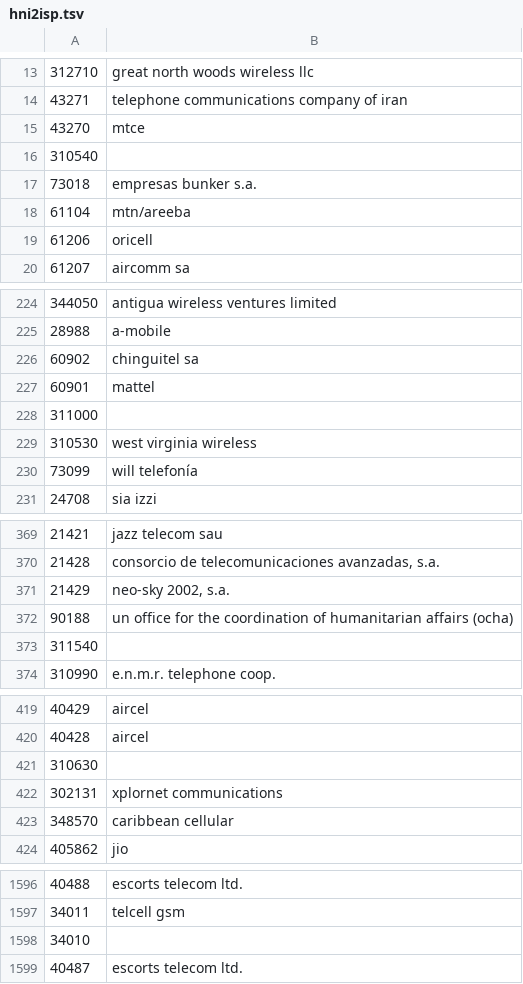
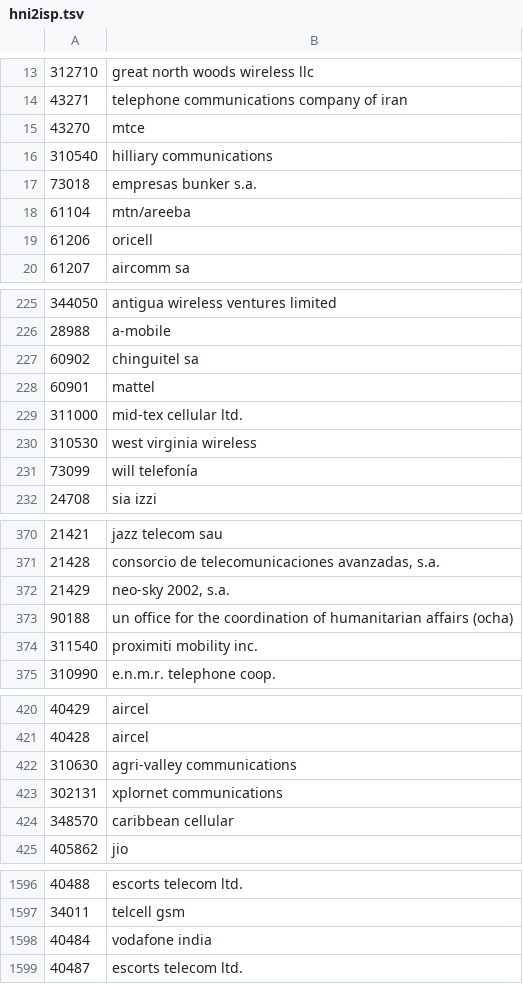
Before and after one commit to ngochai94/mcc-mnc, a TSV file: misc/hni2isp.tsv, drawn as a sheet; only a part is shown, gaps mark what is left out; the diff covers the shown part only.

Commit message:
Filter empty isp name

```diff
--- a/misc/hni2isp.tsv
+++ b/misc/hni2isp.tsv
@@ -15,3 +15,3 @@
 43270	mtce
-310540	
+310540	hilliary communications
 73018	empresas bunker s.a.
@@ -227,3 +228,3 @@
 60901	mattel
-311000	
+311000	mid-tex cellular ltd.
 310530	west virginia wireless
@@ -372,3 +373,3 @@
 90188	un office for the coordination of humanitarian affairs (ocha)
-311540	
+311540	proximiti mobility inc.
 310990	e.n.m.r. telephone coop.
@@ -420,3 +421,3 @@
 40428	aircel
-310630	
+310630	agri-valley communications
 302131	xplornet communications
@@ -1597,3 +1597,3 @@
 34011	telcell gsm
-34010	
+40484	vodafone india
 40487	escorts telecom ltd.
```
Also changed, not shown: 5 added rows, 4 removed rows, 5 moved rows and 21 edited cells elsewhere in this file, 1 other file.
